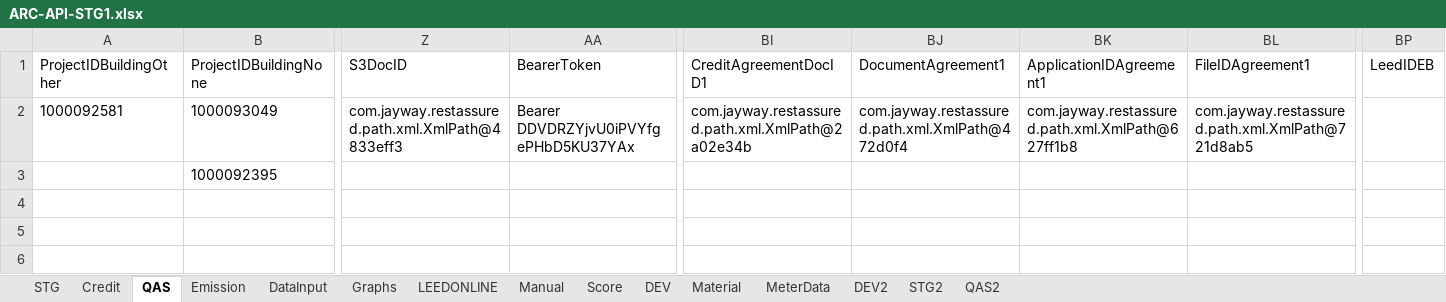
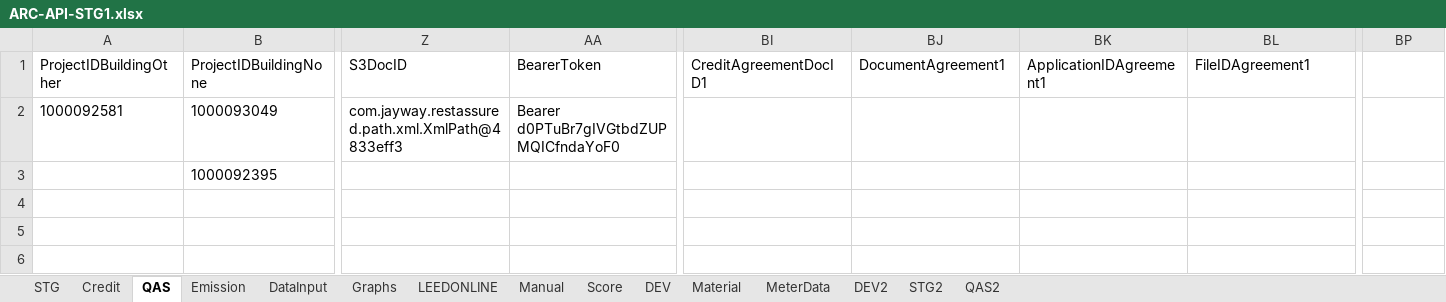
Before and after one commit to saurav1501/APIArc, an Excel workbook: src/main/resources/ARC-API-STG1.xlsx, sheet QAS, drawn as a sheet; only a part is shown, gaps mark what is left out; values as stored, in another font and other column widths than the file's, no borders; the diff names each change by its address in the sheet, - before the commit and + after, or states it on an @@ line.

```diff
--- a/src/main/resources/ARC-API-STG1.xlsx (sheet QAS)
+++ b/src/main/resources/ARC-API-STG1.xlsx (sheet QAS)
-BP1: LeedIDEB
+BP1: (empty)
-AA2 (BearerToken): Bearer DDVDRZYjvU0iPVYfgePHbD5KU37YAx
+AA2 (BearerToken): Bearer d0PTuBr7gIVGtbdZUPMQICfndaYoF0
-BI2 (CreditAgreementDocID1): com.jayway.restassured.path.xml.XmlPath@2a02e34b
+BI2 (CreditAgreementDocID1): (empty)
-BJ2 (DocumentAgreement1): com.jayway.restassured.path.xml.XmlPath@472d0f4
+BJ2 (DocumentAgreement1): (empty)
-BK2 (ApplicationIDAgreement1): com.jayway.restassured.path.xml.XmlPath@627ff1b8
+BK2 (ApplicationIDAgreement1): (empty)
-BL2 (FileIDAgreement1): com.jayway.restassured.path.xml.XmlPath@721d8ab5
+BL2 (FileIDAgreement1): (empty)
```
Also changed, not shown: sheet LEEDONLINE, sheet DataInput, sheet STG, 37 other files.
